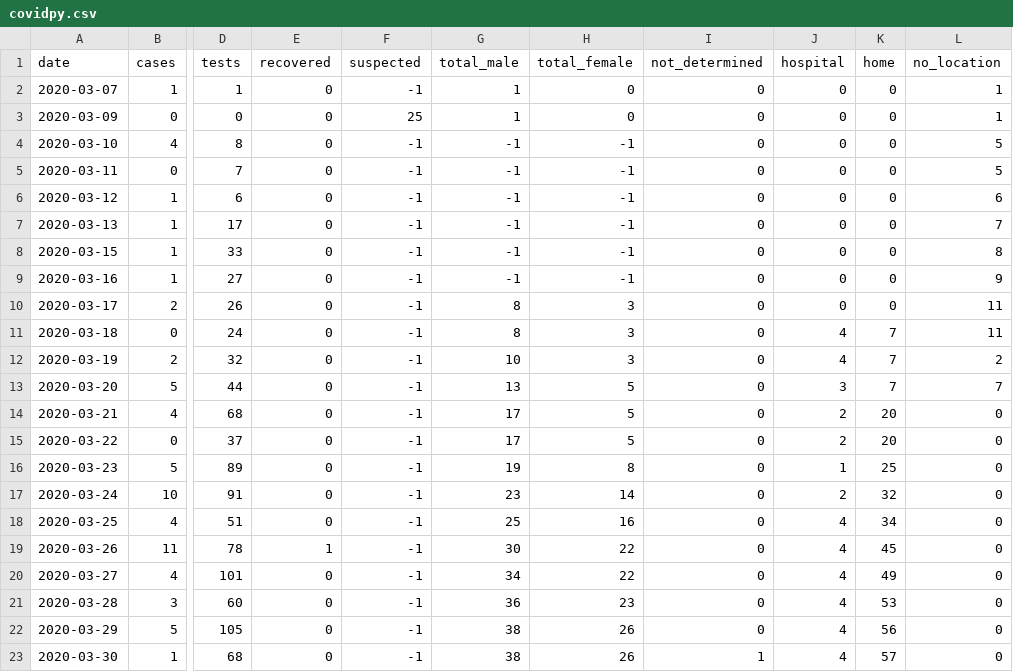
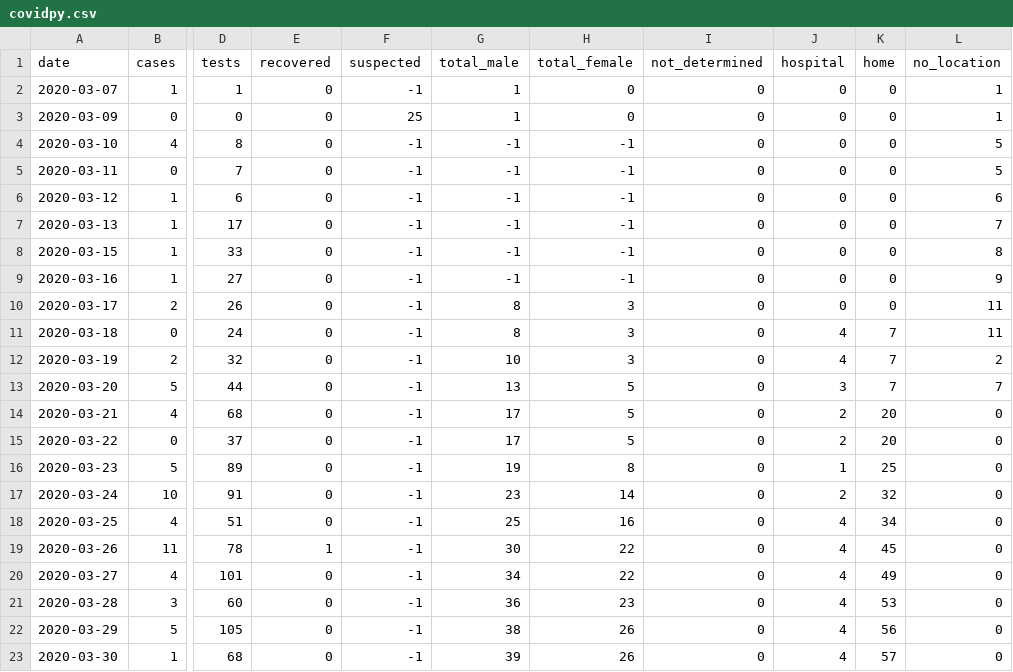
Before and after one commit to torresmateo/covidpy-rest, a CSV file: data/covidpy.csv, drawn as a sheet; only a part is shown, gaps mark what is left out; the diff names each change by its address in the sheet, - before the commit and + after, or states it on an @@ line.

Commit message:
update data

```diff
--- a/data/covidpy.csv
+++ b/data/covidpy.csv
-G23 (total_male): 38
+G23 (total_male): 39
-I23 (not_determined): 1
+I23 (not_determined): 0
```
